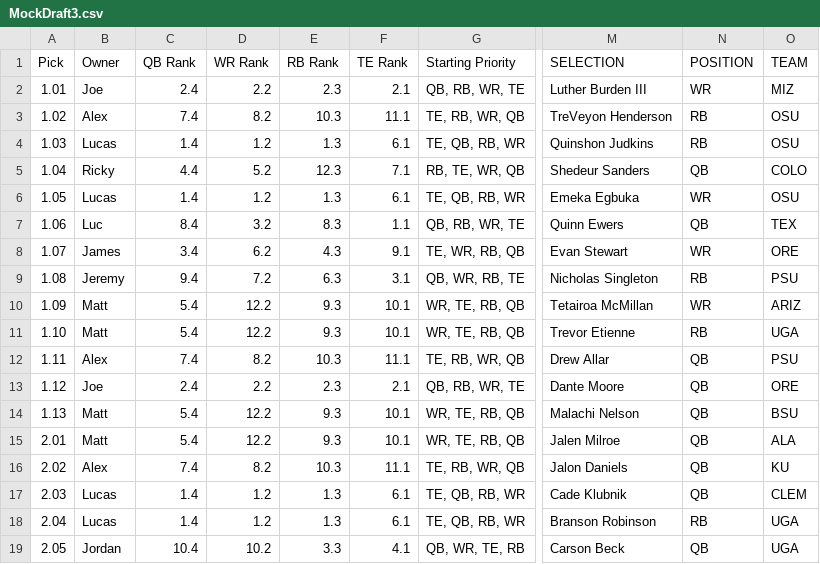
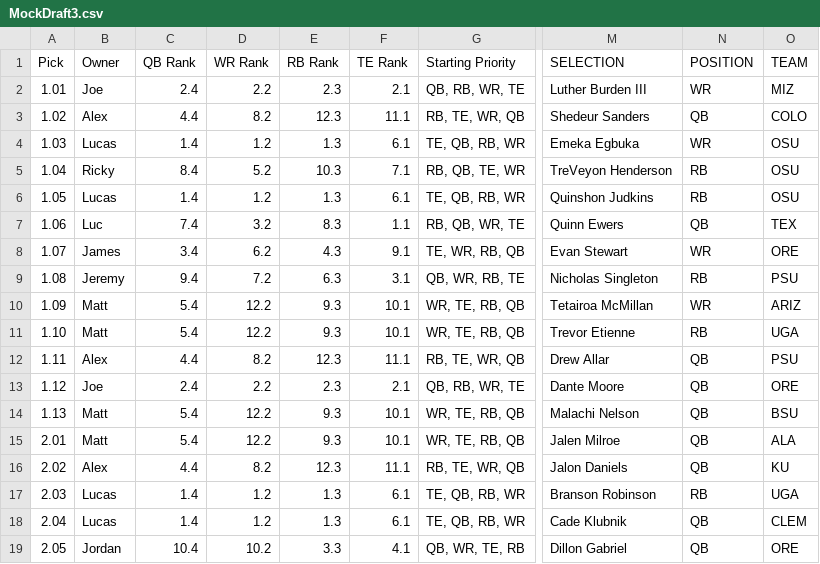
Before and after one commit to lalder95/AGS_Data, a CSV file: CSV/MockDraft3.csv, drawn as a sheet; only a part is shown, gaps mark what is left out; the diff covers the shown part only; the diff names each change by its address in the sheet, - before the commit and + after, or states it on an @@ line.

Commit message:
Uploading CSV files

```diff
--- a/CSV/MockDraft3.csv
+++ b/CSV/MockDraft3.csv
-C3 (QB Rank): 7.4
+C3 (QB Rank): 4.4
-E3 (RB Rank): 10.3
+E3 (RB Rank): 12.3
-G3 (Starting Priority): TE, RB, WR, QB
+G3 (Starting Priority): RB, TE, WR, QB
-M3 (SELECTION): TreVeyon Henderson
+M3 (SELECTION): Shedeur Sanders
-N3 (POSITION): RB
+N3 (POSITION): QB
-O3 (TEAM): OSU
+O3 (TEAM): COLO
-M4 (SELECTION): Quinshon Judkins
+M4 (SELECTION): Emeka Egbuka
-N4 (POSITION): RB
+N4 (POSITION): WR
-C5 (QB Rank): 4.4
+C5 (QB Rank): 8.4
-E5 (RB Rank): 12.3
+E5 (RB Rank): 10.3
-G5 (Starting Priority): RB, TE, WR, QB
+G5 (Starting Priority): RB, QB, TE, WR
-M5 (SELECTION): Shedeur Sanders
+M5 (SELECTION): TreVeyon Henderson
-N5 (POSITION): QB
+N5 (POSITION): RB
-O5 (TEAM): COLO
+O5 (TEAM): OSU
-M6 (SELECTION): Emeka Egbuka
+M6 (SELECTION): Quinshon Judkins
-N6 (POSITION): WR
+N6 (POSITION): RB
-C7 (QB Rank): 8.4
+C7 (QB Rank): 7.4
-G7 (Starting Priority): QB, RB, WR, TE
+G7 (Starting Priority): RB, QB, WR, TE
-C12 (QB Rank): 7.4
+C12 (QB Rank): 4.4
-E12 (RB Rank): 10.3
+E12 (RB Rank): 12.3
-G12 (Starting Priority): TE, RB, WR, QB
+G12 (Starting Priority): RB, TE, WR, QB
-C16 (QB Rank): 7.4
+C16 (QB Rank): 4.4
-E16 (RB Rank): 10.3
+E16 (RB Rank): 12.3
-G16 (Starting Priority): TE, RB, WR, QB
+G16 (Starting Priority): RB, TE, WR, QB
-M17 (SELECTION): Cade Klubnik
+M17 (SELECTION): Branson Robinson
-N17 (POSITION): QB
+N17 (POSITION): RB
-O17 (TEAM): CLEM
+O17 (TEAM): UGA
-M18 (SELECTION): Branson Robinson
+M18 (SELECTION): Cade Klubnik
-N18 (POSITION): RB
+N18 (POSITION): QB
-O18 (TEAM): UGA
+O18 (TEAM): CLEM
-M19 (SELECTION): Carson Beck
+M19 (SELECTION): Dillon Gabriel
-O19 (TEAM): UGA
+O19 (TEAM): ORE
```
Also changed, not shown: 30 edited cells elsewhere in this file.
